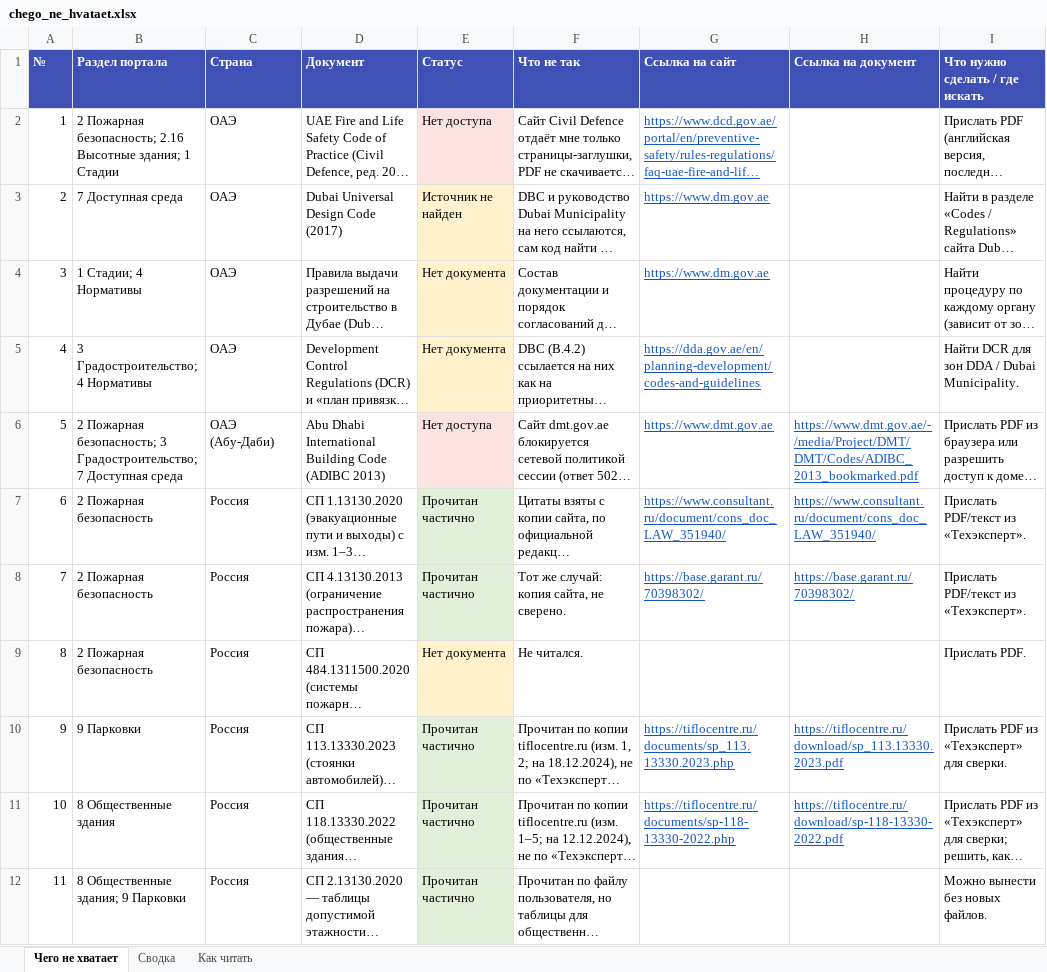
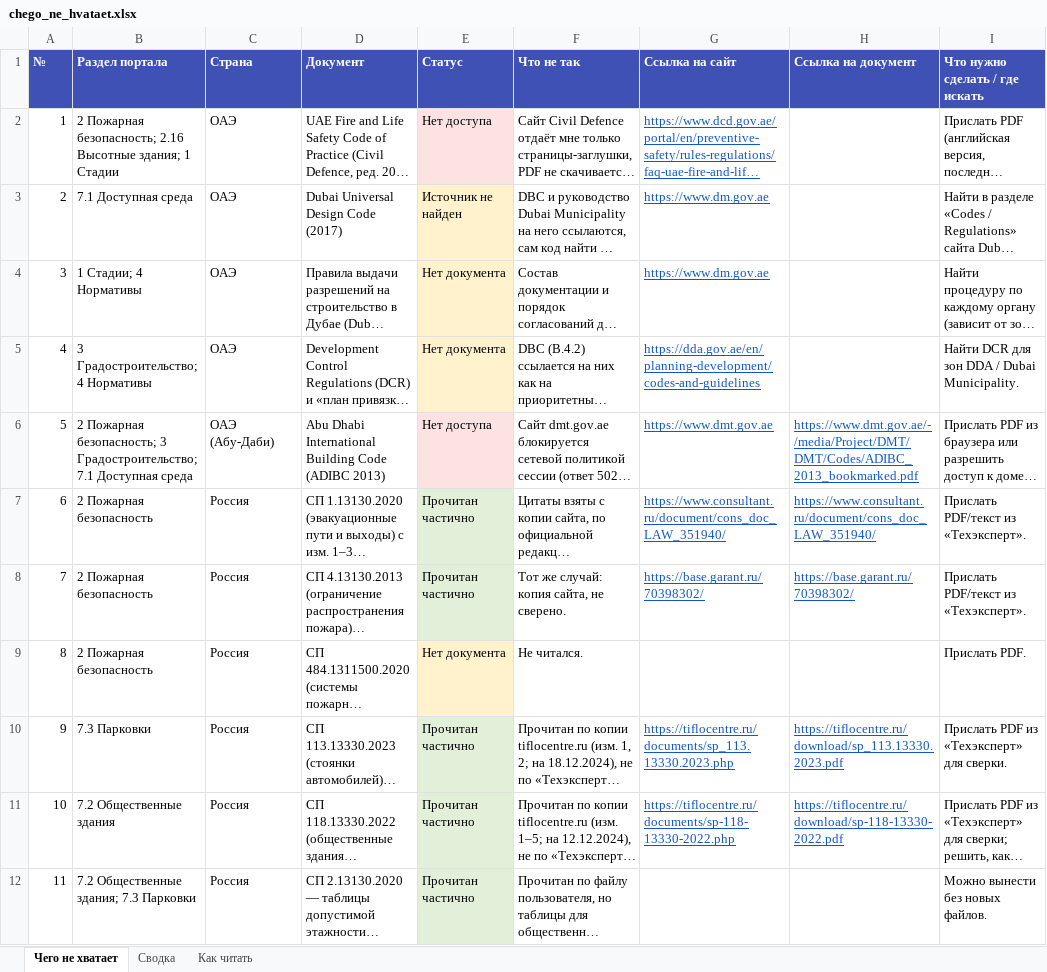
Before and after one commit to kuskuznetsova-ux/building_codes, an Excel workbook: tools/chego_ne_hvataet.xlsx, sheet Чего не хватает, drawn as a sheet; only a part is shown; long unchanged cells end in …; values as stored, in another font and other column widths than the file's, no borders; the diff covers the shown part only; the diff names each change by its address in the sheet, - before the commit and + after, or states it on an @@ line.

```diff
--- a/tools/chego_ne_hvataet.xlsx (sheet Чего не хватает)
+++ b/tools/chego_ne_hvataet.xlsx (sheet Чего не хватает)
-B3 (Раздел портала): 7 Доступная среда
+B3 (Раздел портала): 7.1 Доступная среда
-B6 (Раздел портала): …3 Градостроительство; 7 Доступная среда
+B6 (Раздел портала): …3 Градостроительство; 7.1 Доступная среда
-B10 (Раздел портала): 9 Парковки
+B10 (Раздел портала): 7.3 Парковки
-B11 (Раздел портала): 8 Общественные здания
+B11 (Раздел портала): 7.2 Общественные здания
-B12 (Раздел портала): 8 Общественные здания; 9 Парковки
+B12 (Раздел портала): 7.2 Общественные здания; 7.3 Парковки
```
Also changed, not shown: 12 edited cells elsewhere in this sheet, 49 other files.
